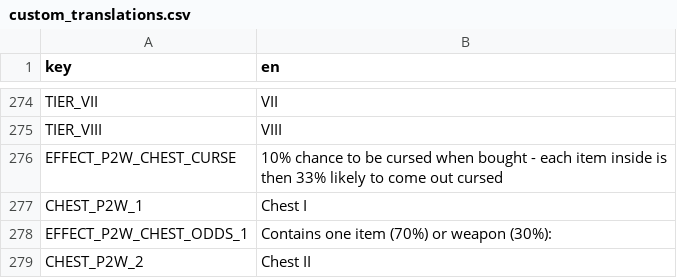
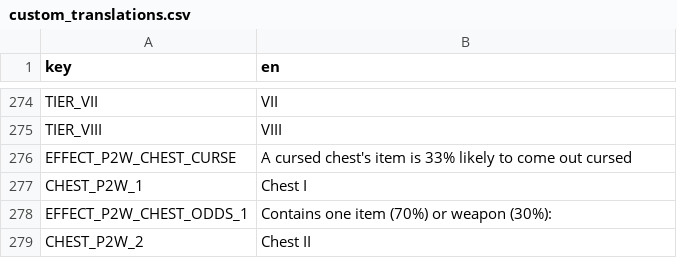
Before and after one commit to nicolassut/brotato-mods, a CSV file: game-src/items/custom/custom_translations.csv, drawn as a sheet; only a part is shown, gaps mark what is left out.

```diff
--- a/game-src/items/custom/custom_translations.csv
+++ b/game-src/items/custom/custom_translations.csv
@@ -275,3 +275,3 @@ TIER_VII,VII
 TIER_VIII,VIII
-EFFECT_P2W_CHEST_CURSE,10% chance to be cursed when bought - each item inside is then 33% likely to come out cursed
+EFFECT_P2W_CHEST_CURSE,A cursed chest's item is 33% likely to come out cursed
 CHEST_P2W_1,Chest I
```
Also changed, not shown: 7 other files.
